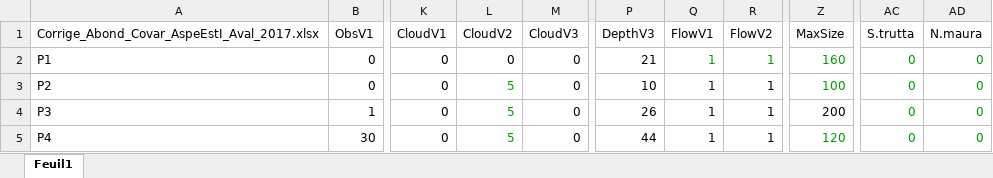
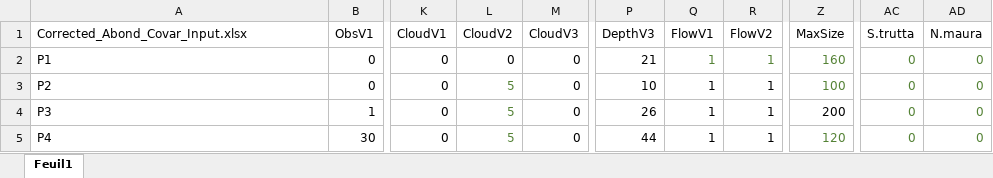
Before and after one commit to FloHugon/DataFormatting, an Excel workbook: OutputCorrected.xlsx, sheet Feuil1, drawn as a sheet; only a part is shown, gaps mark what is left out; values as stored, in another font and other column widths than the file's, no borders; the diff names each change by its address in the sheet, - before the commit and + after, or states it on an @@ line.

```diff
--- a/OutputCorrected.xlsx (sheet Feuil1)
+++ b/OutputCorrected.xlsx (sheet Feuil1)
-A1: Corrige_Abond_Covar_AspeEstI_Aval_2017.xlsx
+A1: Corrected_Abond_Covar_Input.xlsx
-Q2:R2 text colour: #009900
+Q2:R2 text colour: #548235
-Z2:Z3 text colour: #009900
+Z2:Z3 text colour: #548235
-AC2:AD5 text colour: #009900
+AC2:AD5 text colour: #548235
-L3:L5 text colour: #009900
+L3:L5 text colour: #548235
-Z5 text colour: #009900
+Z5 text colour: #548235
```
Also changed, not shown: Output.xlsx.
